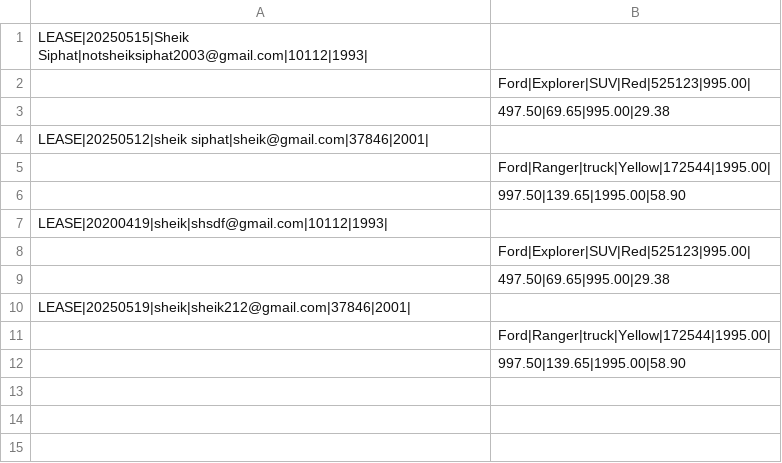
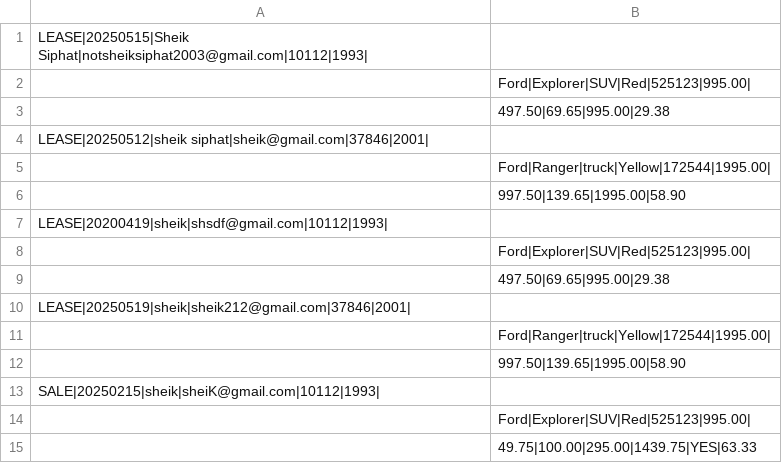
Before and after one commit to sheik2003/workshopEight_carDealershipJDBC, a CSV file: contract.csv, drawn as a sheet; the diff names each change by its address in the sheet, - before the commit and + after, or states it on an @@ line.

Commit message:
Implemented processSalesContractRequest

```diff
--- a/contract.csv
+++ b/contract.csv
+row 13: SALE|20250215|sheik|sheiK@gmail.com|10112|1993
+row 14:  | Ford|Explorer|SUV|Red|525123|995.00
+row 15:  | 49.75|100.00|295.00|1439.75|YES|63.33
```
Also changed, not shown: inventory.csv, 1 other file.
